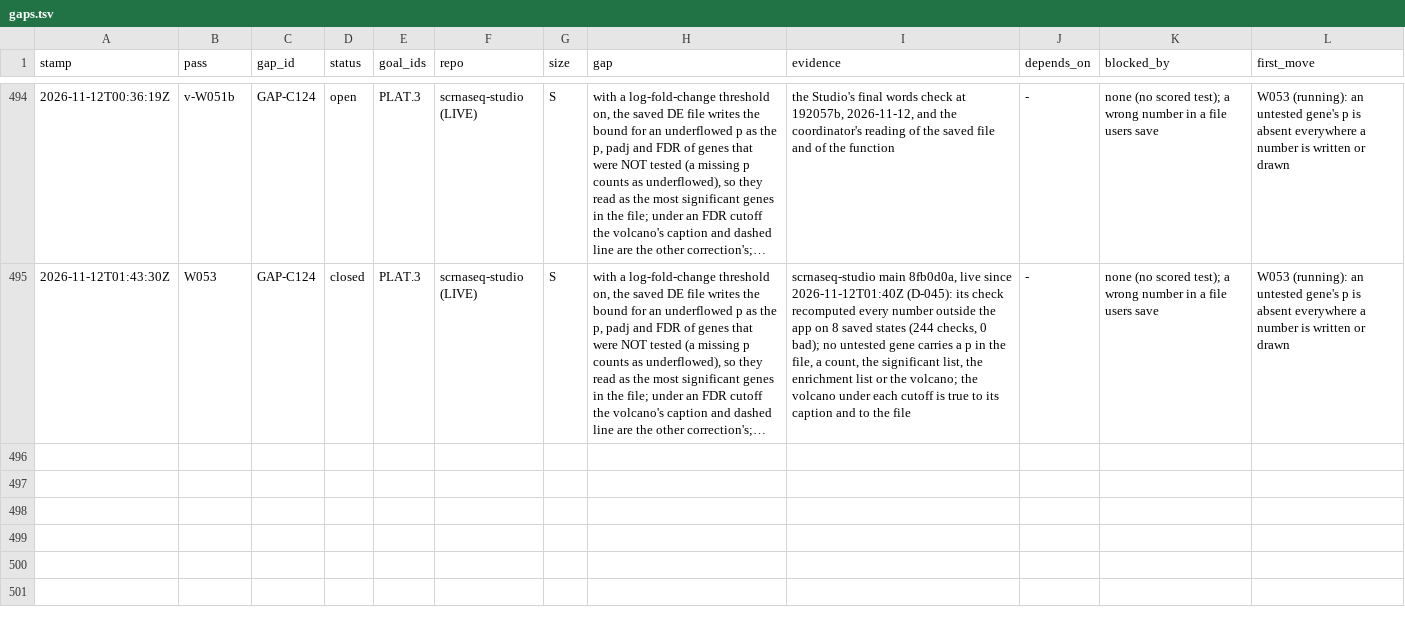
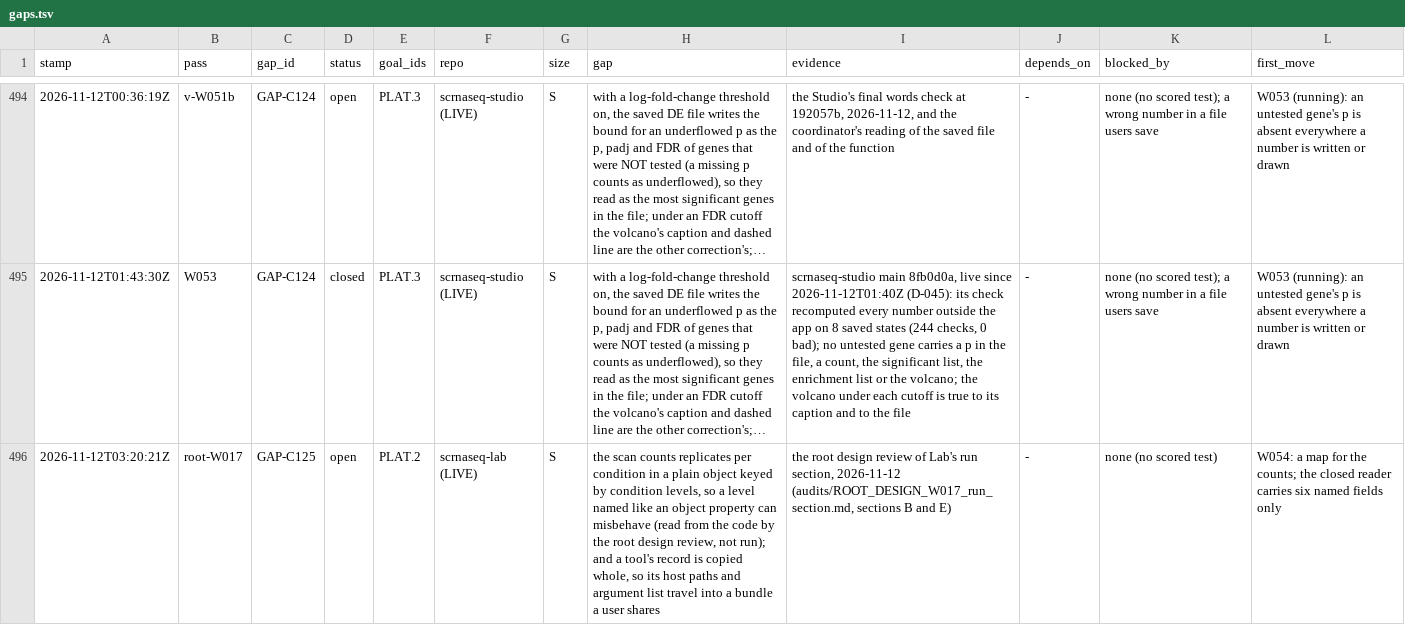
Before and after one commit to JiaenLin/single-cell-harness, a TSV file: autodev/ledger/gaps.tsv, drawn as a sheet; only a part is shown, gaps mark what is left out; long unchanged cells end in …; the diff names each change by its address in the sheet, - before the commit and + after, or states it on an @@ line.

```diff
--- a/autodev/ledger/gaps.tsv
+++ b/autodev/ledger/gaps.tsv
+row 496: 2026-11-12T03:20:21Z | root-W017 | GAP-C125 | open | PLAT.2 | scrnaseq-lab (LIVE) | S | the scan counts replicates per condition in a plain object keyed by condition levels, so a level named like an object property can misbehave (read from the code by the root design review, not run); and a tool's record is copied whole, so its host paths and argument list travel into a bundle a user shares | the root design review of Lab's run section, 2026-11-12 (audits/ROOT_DESIGN_W017_run_section.md, sections B and E) | - | none (no scored test) | W054: a map for the counts; the closed reader carries six named fields only
```
Also changed, not shown: autodev/ledger/waves.tsv, 4 other files.
